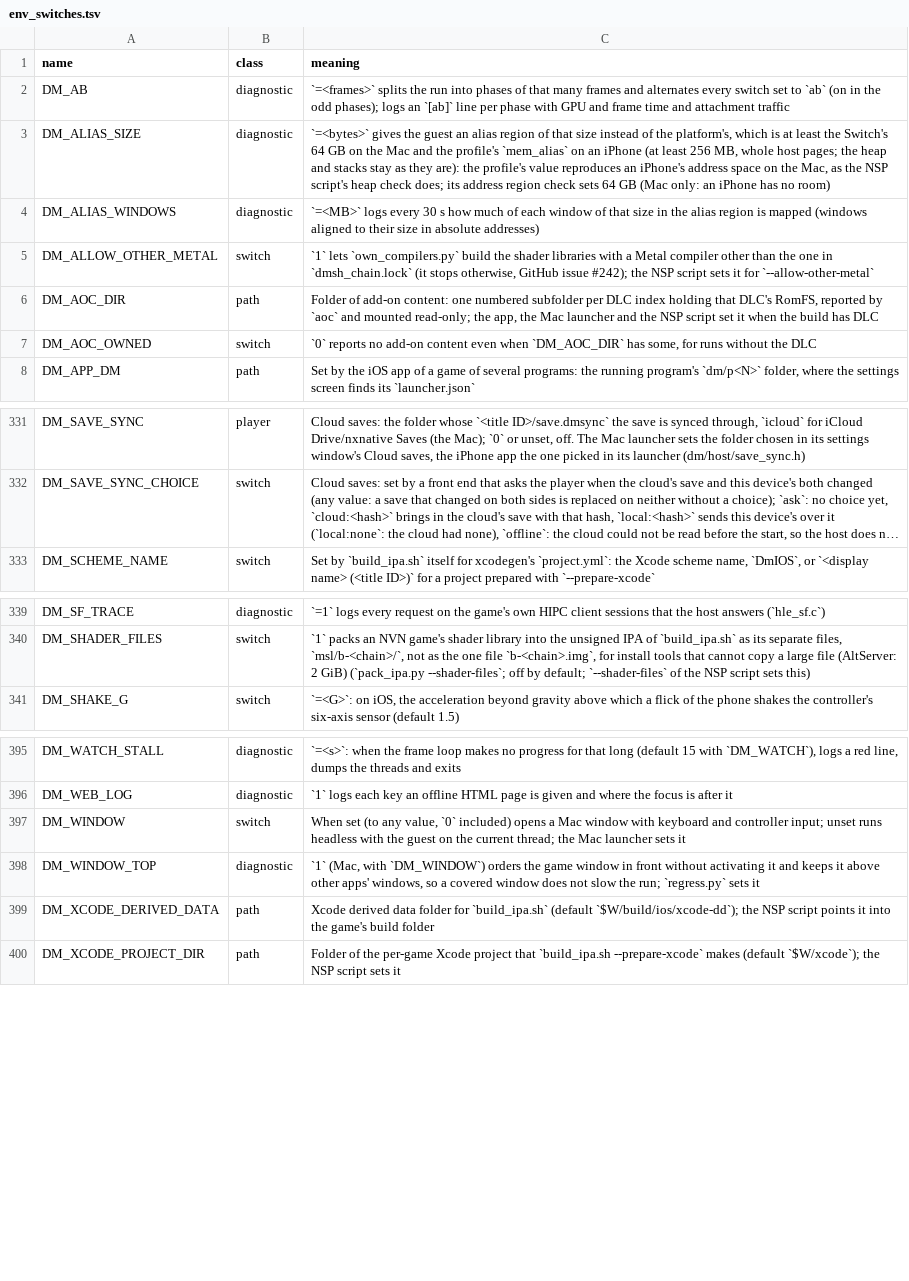
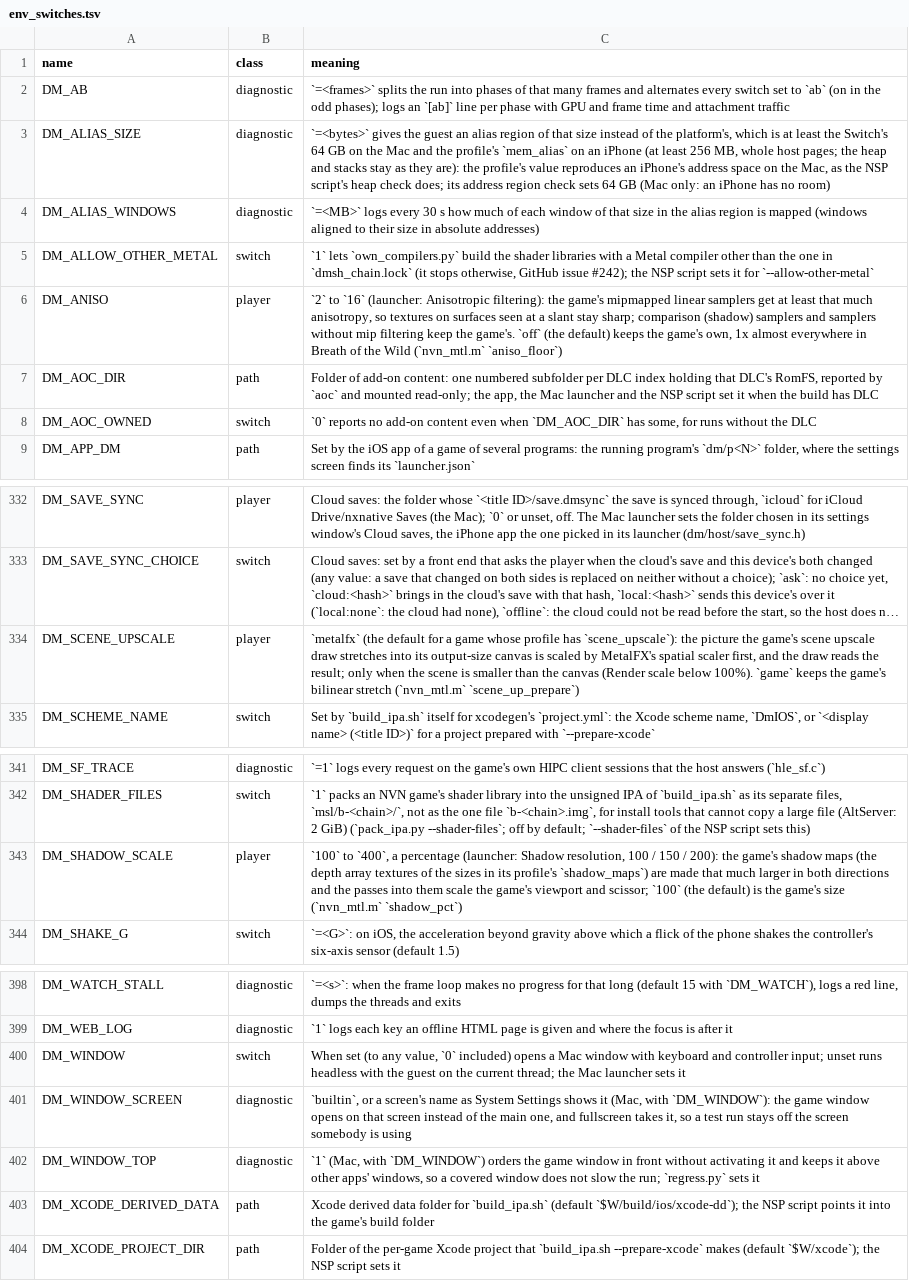
Before and after one commit to dontpokethebear3893/nxnative, a TSV file: docs/env_switches.tsv, drawn as a sheet; only a part is shown, gaps mark what is left out; long unchanged cells end in …; the diff names each change by its address in the sheet, - before the commit and + after, or states it on an @@ line.

```diff
--- a/docs/env_switches.tsv
+++ b/docs/env_switches.tsv
+row 6: DM_ANISO | player | `2` to `16` (launcher: Anisotropic filtering): the game's mipmapped linear samplers get at least that much anisotropy, so textures on surfaces seen at a slant stay sharp; comparison (shadow) samplers and samplers without mip filtering keep the game's. `off` (the default) keeps the game's own, 1x almost everywhere in Breath of the Wild (`nvn_mtl.m` `aniso_floor`)
+row 334: DM_SCENE_UPSCALE | player | `metalfx` (the default for a game whose profile has `scene_upscale`): the picture the game's scene upscale draw stretches into its output-size canvas is scaled by MetalFX's spatial scaler first, and the draw reads the result; only when the scene is smaller than the canvas (Render scale below 100%). `game` keeps the game's bilinear stretch (`nvn_mtl.m` `scene_up_prepare`)
+row 343: DM_SHADOW_SCALE | player | `100` to `400`, a percentage (launcher: Shadow resolution, 100 / 150 / 200): the game's shadow maps (the depth array textures of the sizes in its profile's `shadow_maps`) are made that much larger in both directions and the passes into them scale the game's viewport and scissor; `100` (the default) is the game's size (`nvn_mtl.m` `shadow_pct`)
+row 401: DM_WINDOW_SCREEN | diagnostic | `builtin`, or a screen's name as System Settings shows it (Mac, with `DM_WINDOW`): the game window opens on that screen instead of the main one, and fullscreen takes it, so a test run stays off the screen somebody is using
```
Also changed, not shown: dm/games/01007EF00011E000/game.tsv, dm/games/settings.tsv, 6 other files.
